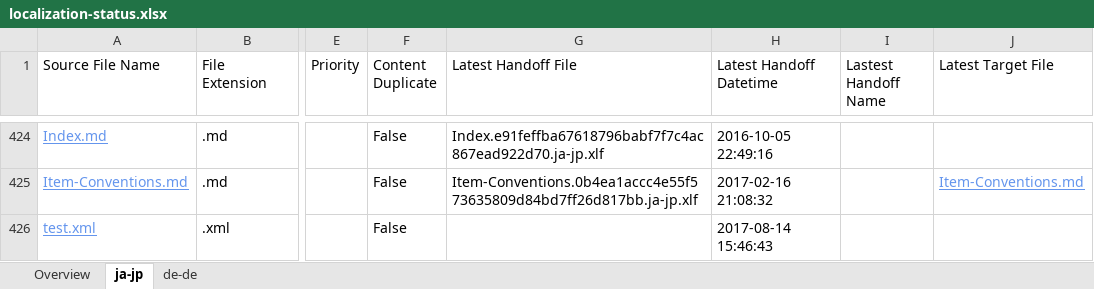
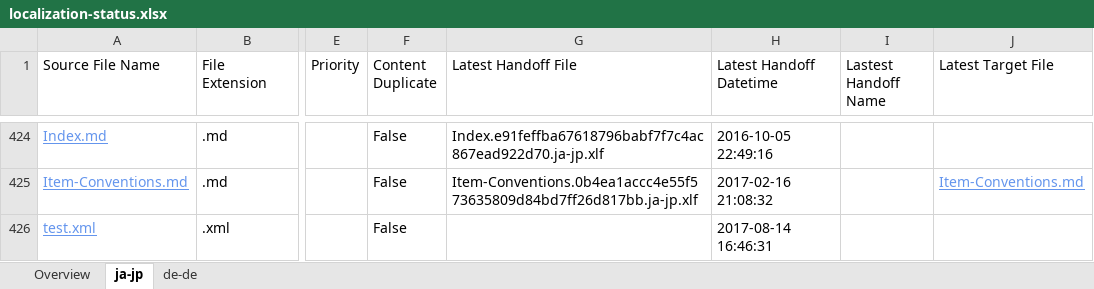
Before and after one commit to OpenLocalizationOrg/PowerShell-Docs.handback, an Excel workbook: ol-handback/OpenLocalizationOrg/PowerShell-Docs/master/localization-status.xlsx, sheet ja-jp, drawn as a sheet; only a part is shown, gaps mark what is left out; values as stored, in another font and other column widths than the file's, no borders; table styles not drawn; the diff names each change by its address in the sheet, - before the commit and + after, or states it on an @@ line.

Commit message:
Generate Report for Handoff

```diff
--- a/ol-handback/OpenLocalizationOrg/PowerShell-Docs/master/localization-status.xlsx (sheet ja-jp)
+++ b/ol-handback/OpenLocalizationOrg/PowerShell-Docs/master/localization-status.xlsx (sheet ja-jp)
-H426 (Latest Handoff Datetime): 2017-08-14 15:46:43
+H426 (Latest Handoff Datetime): 2017-08-14 16:46:31
```
Also changed, not shown: sheet Overview, sheet de-de.
